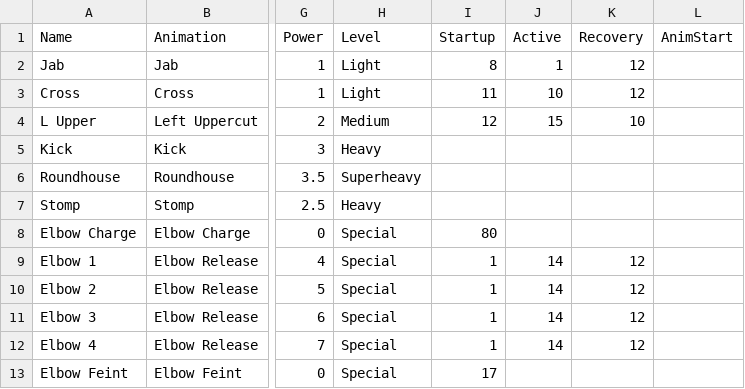
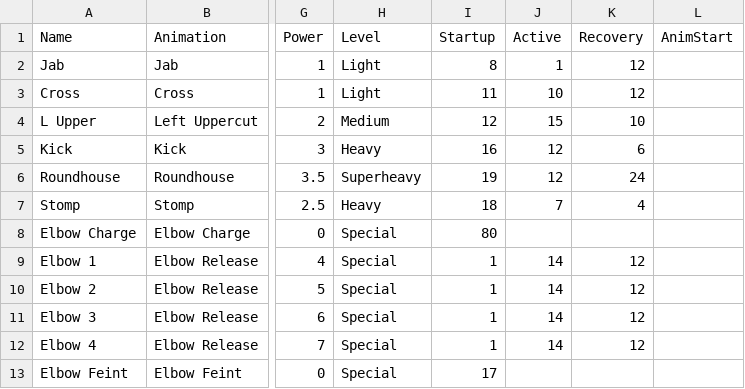
Before and after one commit to Deanosaur666/Paper-Puppet-Love, a CSV file: Sheets/TonyAttacks.csv, drawn as a sheet; only a part is shown, gaps mark what is left out; the diff names each change by its address in the sheet, - before the commit and + after, or states it on an @@ line.

Commit message:
Startup, active, recovery for Tony moves

```diff
--- a/Sheets/TonyAttacks.csv
+++ b/Sheets/TonyAttacks.csv
-I5 (Startup): (empty)
+I5 (Startup): 16
-J5:J6 (Active): (empty)
+J5:J6 (Active): 12
-K5 (Recovery): (empty)
+K5 (Recovery): 6
-I6 (Startup): (empty)
+I6 (Startup): 19
-K6 (Recovery): (empty)
+K6 (Recovery): 24
-I7 (Startup): (empty)
+I7 (Startup): 18
-J7 (Active): (empty)
+J7 (Active): 7
-K7 (Recovery): (empty)
+K7 (Recovery): 4
```
Also changed, not shown: 5 other files.
